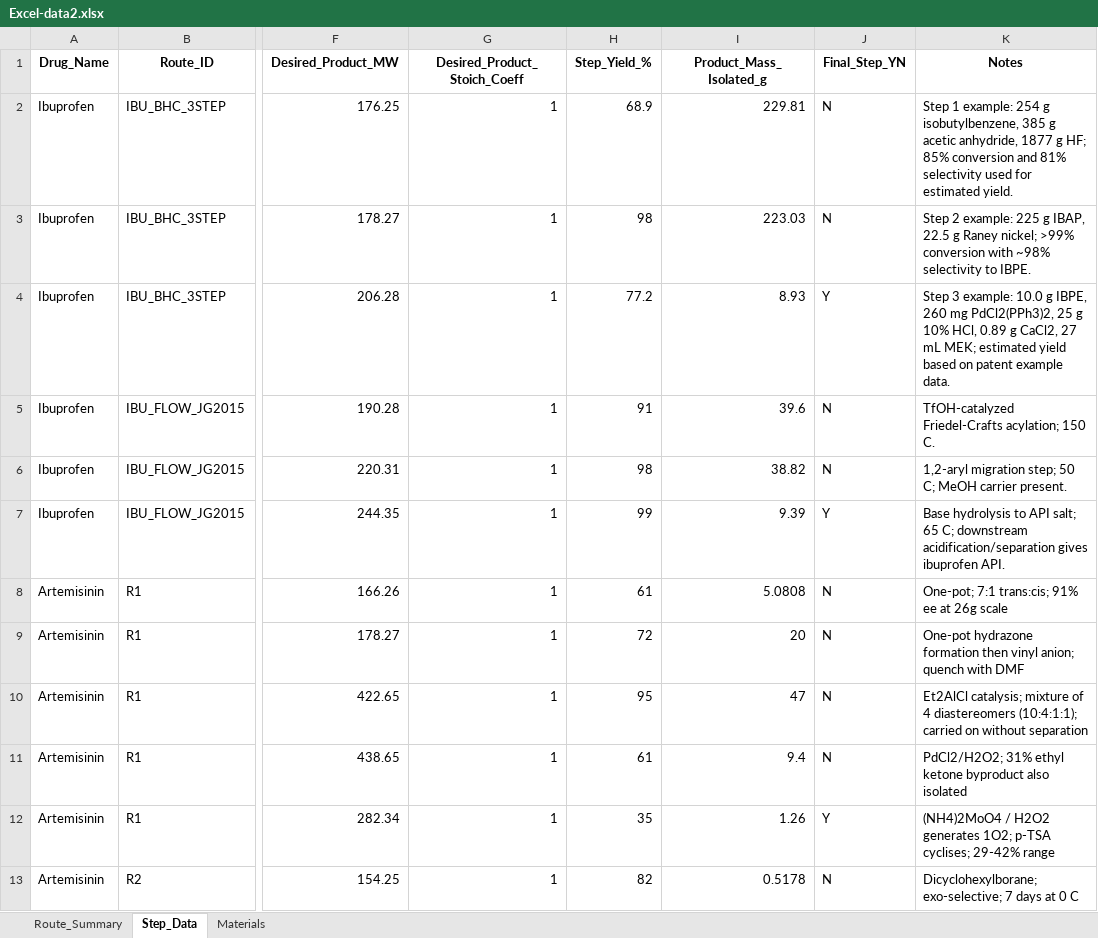
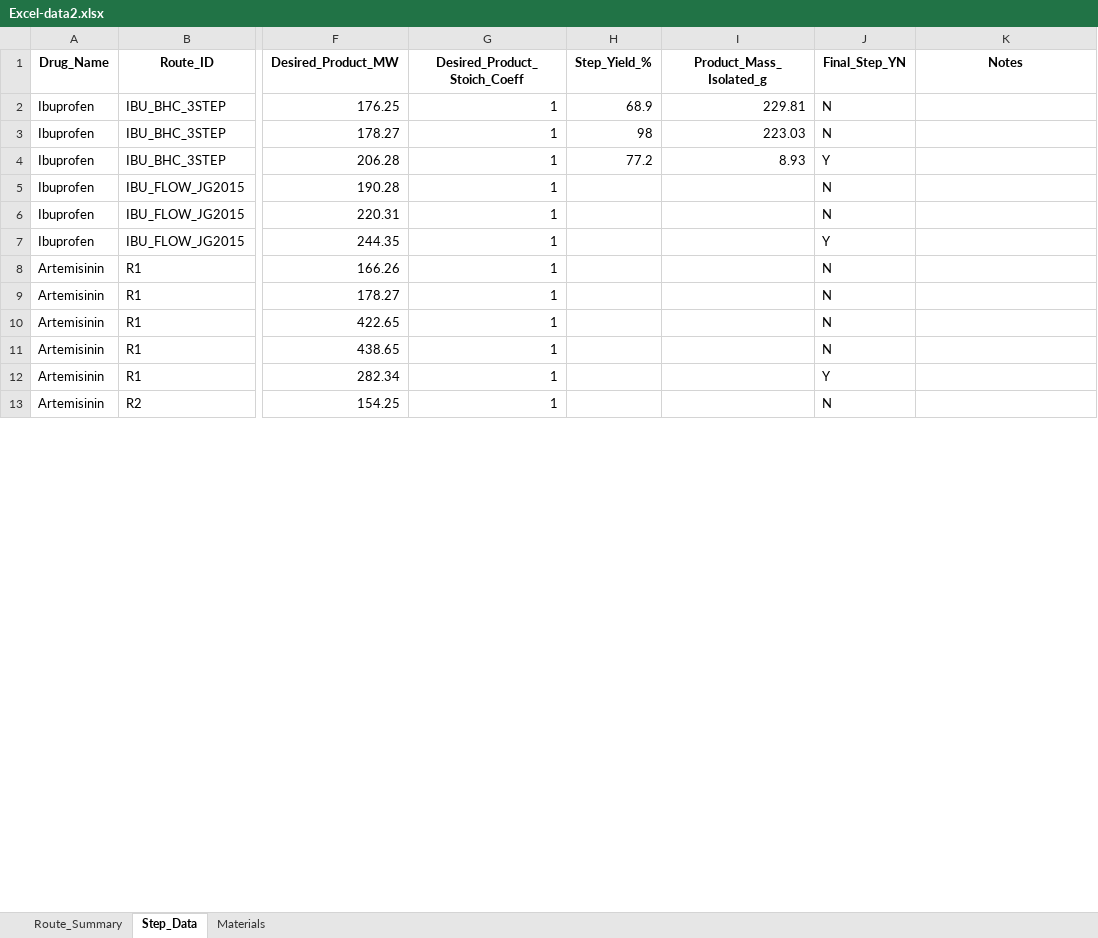
Before and after one commit to chiarabif/GreenRoute, an Excel workbook: data/Excel-data2.xlsx, sheet Step_Data, drawn as a sheet; only a part is shown, gaps mark what is left out; values as stored, in another font and other column widths than the file's, no borders; the diff covers the shown part only; the diff names each change by its address in the sheet, - before the commit and + after, or states it on an @@ line.

```diff
--- a/data/Excel-data2.xlsx (sheet Step_Data)
+++ b/data/Excel-data2.xlsx (sheet Step_Data)
-K2 (Notes): Step 1 example: 254 g isobutylbenzene, 385 g acetic anhydride, 1877 g HF; 85% conversion and 81% selectivity used for estimated yield.
+K2 (Notes): (empty)
-K3 (Notes): Step 2 example: 225 g IBAP, 22.5 g Raney nickel; >99% conversion with ~98% selectivity to IBPE.
+K3 (Notes): (empty)
-K4 (Notes): Step 3 example: 10.0 g IBPE, 260 mg PdCl2(PPh3)2, 25 g 10% HCl, 0.89 g CaCl2, 27 mL MEK; estimated yield based on patent example data.
+K4 (Notes): (empty)
-H5 (Step_Yield_%): 91
+H5 (Step_Yield_%): (empty)
-I5 (Product_Mass_Isolated_g): 39.6
+I5 (Product_Mass_Isolated_g): (empty)
-K5 (Notes): TfOH-catalyzed Friedel-Crafts acylation; 150 C.
+K5 (Notes): (empty)
-H6 (Step_Yield_%): 98
+H6 (Step_Yield_%): (empty)
-I6 (Product_Mass_Isolated_g): 38.82
+I6 (Product_Mass_Isolated_g): (empty)
-K6 (Notes): 1,2-aryl migration step; 50 C; MeOH carrier present.
+K6 (Notes): (empty)
-H7 (Step_Yield_%): 99
+H7 (Step_Yield_%): (empty)
-I7 (Product_Mass_Isolated_g): 9.39
+I7 (Product_Mass_Isolated_g): (empty)
-K7 (Notes): Base hydrolysis to API salt; 65 C; downstream acidification/separation gives ibuprofen API.
+K7 (Notes): (empty)
-H8 (Step_Yield_%): 61
+H8 (Step_Yield_%): (empty)
-I8 (Product_Mass_Isolated_g): 5.0808
+I8 (Product_Mass_Isolated_g): (empty)
-K8 (Notes): One-pot; 7:1 trans:cis; 91% ee at 26g scale
+K8 (Notes): (empty)
-H9 (Step_Yield_%): 72
+H9 (Step_Yield_%): (empty)
-I9 (Product_Mass_Isolated_g): 20
+I9 (Product_Mass_Isolated_g): (empty)
-K9 (Notes): One-pot hydrazone formation then vinyl anion; quench with DMF
+K9 (Notes): (empty)
-H10 (Step_Yield_%): 95
+H10 (Step_Yield_%): (empty)
-I10 (Product_Mass_Isolated_g): 47
+I10 (Product_Mass_Isolated_g): (empty)
-K10 (Notes): Et2AlCl catalysis; mixture of 4 diastereomers (10:4:1:1); carried on without separation
+K10 (Notes): (empty)
-H11 (Step_Yield_%): 61
+H11 (Step_Yield_%): (empty)
-I11 (Product_Mass_Isolated_g): 9.4
+I11 (Product_Mass_Isolated_g): (empty)
-K11 (Notes): PdCl2/H2O2; 31% ethyl ketone byproduct also isolated
+K11 (Notes): (empty)
-H12 (Step_Yield_%): 35
+H12 (Step_Yield_%): (empty)
-I12 (Product_Mass_Isolated_g): 1.26
+I12 (Product_Mass_Isolated_g): (empty)
-K12 (Notes): (NH4)2MoO4 / H2O2 generates 1O2; p-TSA cyclises; 29-42% range
+K12 (Notes): (empty)
-H13 (Step_Yield_%): 82
+H13 (Step_Yield_%): (empty)
-I13 (Product_Mass_Isolated_g): 0.5178
+I13 (Product_Mass_Isolated_g): (empty)
-K13 (Notes): Dicyclohexylborane; exo-selective; 7 days at 0 C
+K13 (Notes): (empty)
```
Also changed, not shown: 74 edited cells elsewhere in this sheet, sheet Materials, sheet Route_Summary, data/results/calculated_green_metrics.xlsx, 9 other files.
